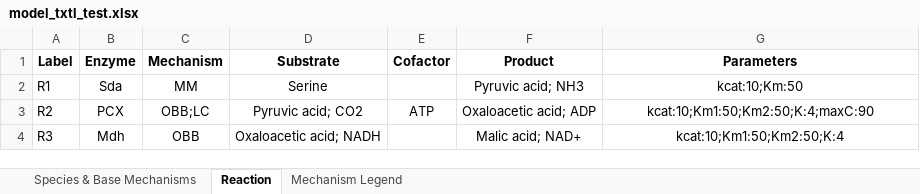
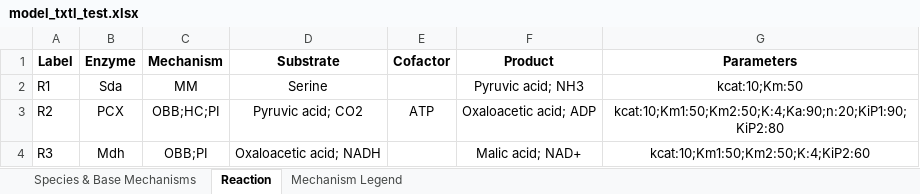
Before and after one commit to carothersresearch/ODBM, an Excel workbook: Examples/model_txtl_test.xlsx, sheet Reaction, drawn as a sheet; values as stored, in another font and other column widths than the file's, no borders; the diff names each change by its address in the sheet, - before the commit and + after, or states it on an @@ line.

```diff
--- a/Examples/model_txtl_test.xlsx (sheet Reaction)
+++ b/Examples/model_txtl_test.xlsx (sheet Reaction)
-C3 (Mechanism): OBB;LC
+C3 (Mechanism): OBB;HC;PI
-G3 (Parameters): kcat:10;Km1:50;Km2:50;K:4;maxC:90
+G3 (Parameters): kcat:10;Km1:50;Km2:50;K:4;Ka:90;n:20;KiP1:90;KiP2:80
-C4 (Mechanism): OBB
+C4 (Mechanism): OBB;PI
-G4 (Parameters): kcat:10;Km1:50;Km2:50;K:4
+G4 (Parameters): kcat:10;Km1:50;Km2:50;K:4;KiP2:60
```
Also changed, not shown: 4 other files.
